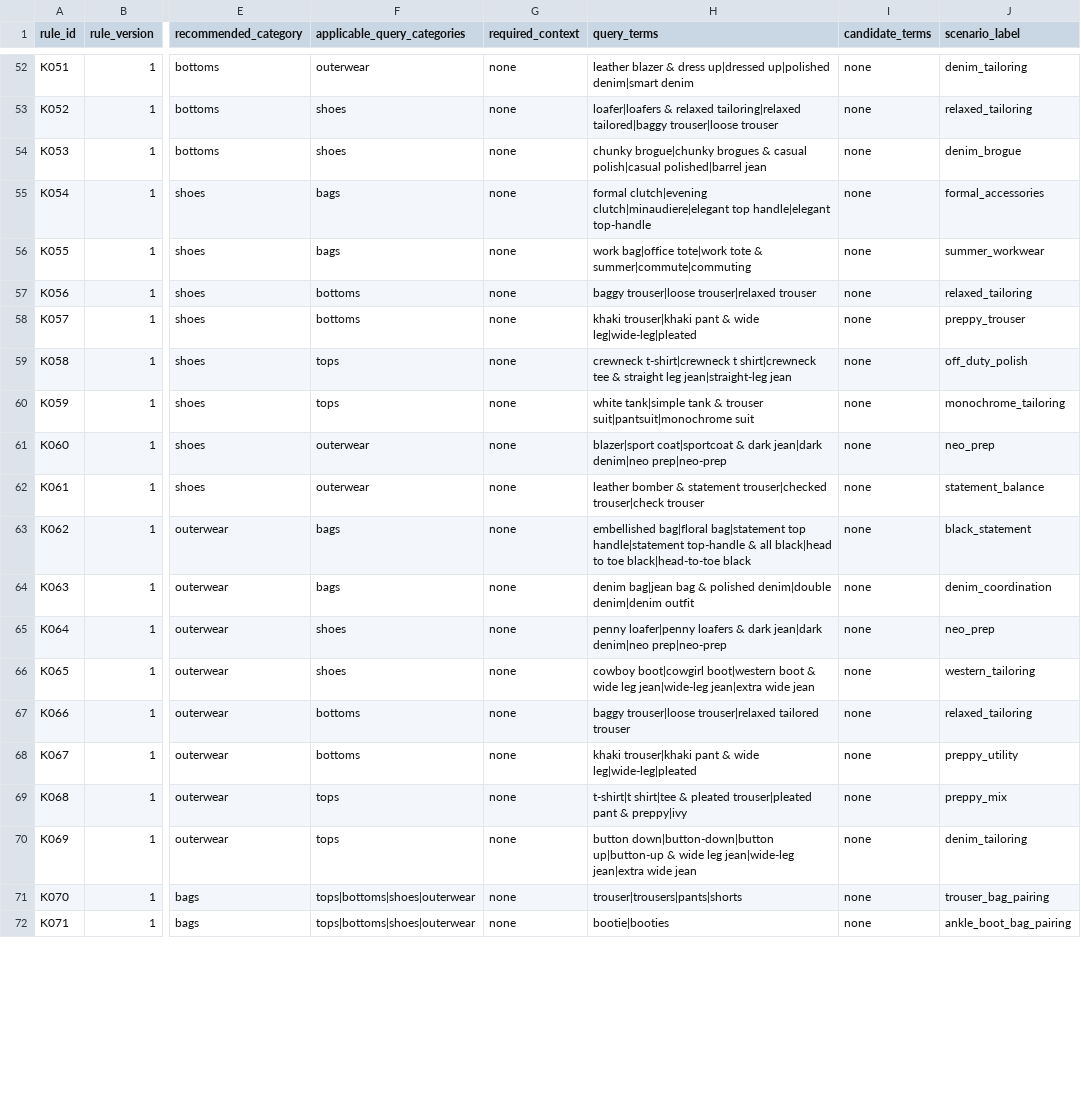
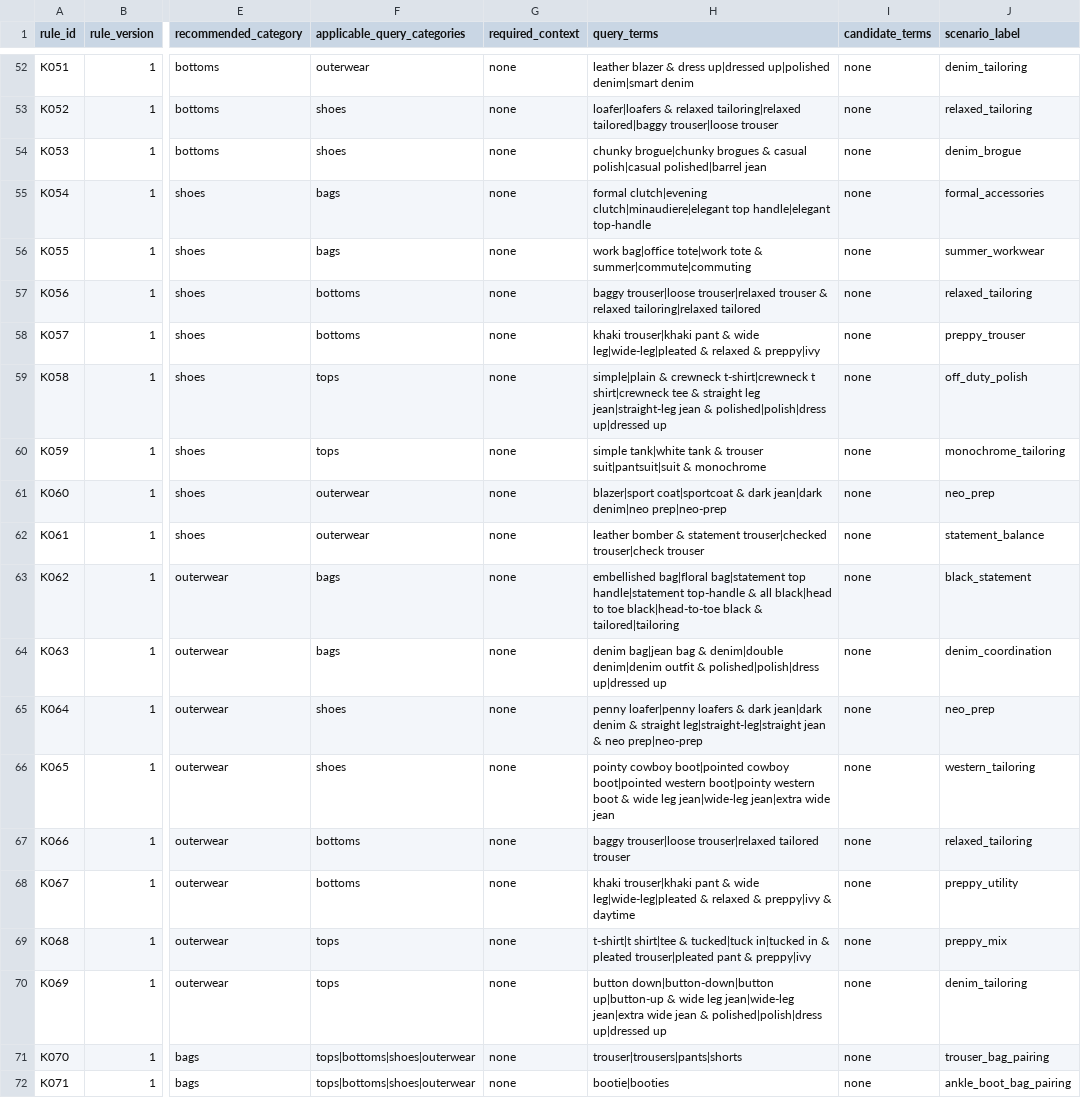
Before and after one commit to farzadismyid/evidence_fashion_recommender, a CSV file: data/kb/fashion_rules.csv, drawn as a sheet; only a part is shown, gaps mark what is left out; the diff covers the shown part only; the diff names each change by its address in the sheet, - before the commit and + after, or states it on an @@ line.

```diff
--- a/data/kb/fashion_rules.csv
+++ b/data/kb/fashion_rules.csv
-H57 (query_terms): …trouser|relaxed trouser
+H57 (query_terms): …trouser|relaxed trouser & relaxed tailoring|relaxed tailored
-H58 (query_terms): …wide leg|wide-leg|pleated
+H58 (query_terms): …wide leg|wide-leg|pleated & relaxed & preppy|ivy
-H59 (query_terms): crewneck t-shirt|crewneck t shirt|crewneck tee & straight leg jean|straight-leg jean
+H59 (query_terms): simple|plain & crewneck t-shirt|crewneck t shirt|crewneck tee & straight leg jean|straight-leg jean & polished|polish|dress up|dressed up
-H60 (query_terms): white tank|simple tank & trouser suit|pantsuit|monochrome suit
+H60 (query_terms): simple tank|white tank & trouser suit|pantsuit|suit & monochrome
-H63 (query_terms): …black|head-to-toe black
+H63 (query_terms): …black|head-to-toe black & tailored|tailoring
-H64 (query_terms): …bag & polished denim|double denim|denim outfit
+H64 (query_terms): …bag & denim|double denim|denim outfit & polished|polish|dress up|dressed up
-H65 (query_terms): …dark jean|dark denim|neo prep|neo-prep
+H65 (query_terms): …dark jean|dark denim & straight leg|straight-leg|straight jean & neo prep|neo-prep
-H66 (query_terms): cowboy boot|cowgirl boot|western boot &…
+H66 (query_terms): pointy cowboy boot|pointed cowboy boot|pointed western boot|pointy western boot &…
-H68 (query_terms): …wide leg|wide-leg|pleated
+H68 (query_terms): …wide leg|wide-leg|pleated & relaxed & preppy|ivy & daytime
-H69 (query_terms): …shirt|tee & pleated trouser|pleated…
+H69 (query_terms): …shirt|tee & tucked|tuck in|tucked in & pleated trouser|pleated…
-H70 (query_terms): …wide jean
+H70 (query_terms): …wide jean & polished|polish|dress up|dressed up
```
Also changed, not shown: 21 edited cells elsewhere in this file, 24 other files.
